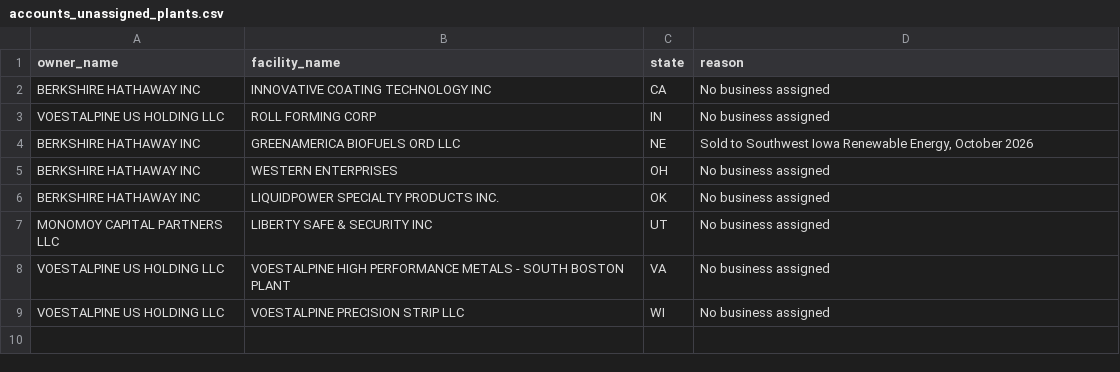
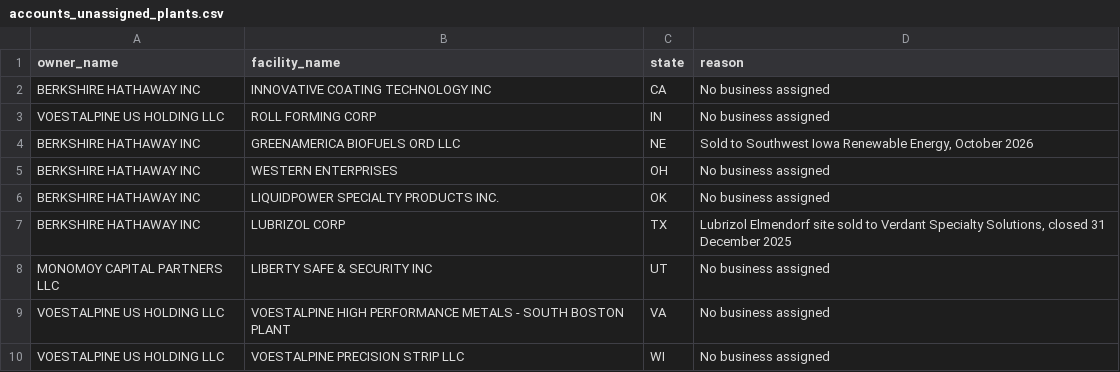
Before and after one commit to CitrineAutomations/gtm-predictive-maintenance-accounts, a CSV file: data/processed/accounts_unassigned_plants.csv, drawn as a sheet.

```diff
--- a/data/processed/accounts_unassigned_plants.csv
+++ b/data/processed/accounts_unassigned_plants.csv
@@ -6,2 +6,3 @@ owner_name,facility_name,state,reason
 "BERKSHIRE HATHAWAY INC","LIQUIDPOWER SPECIALTY PRODUCTS INC.","OK","No business assigned"
+"BERKSHIRE HATHAWAY INC","LUBRIZOL CORP","TX","Lubrizol Elmendorf site sold to Verdant Specialty Solutions, closed 31 December 2025"
 "MONOMOY CAPITAL PARTNERS LLC","LIBERTY SAFE & SECURITY INC","UT","No business assigned"
```
Also changed, not shown: data/processed/accounts_250.csv, docs/credit_ledger.csv, 16 other files.
